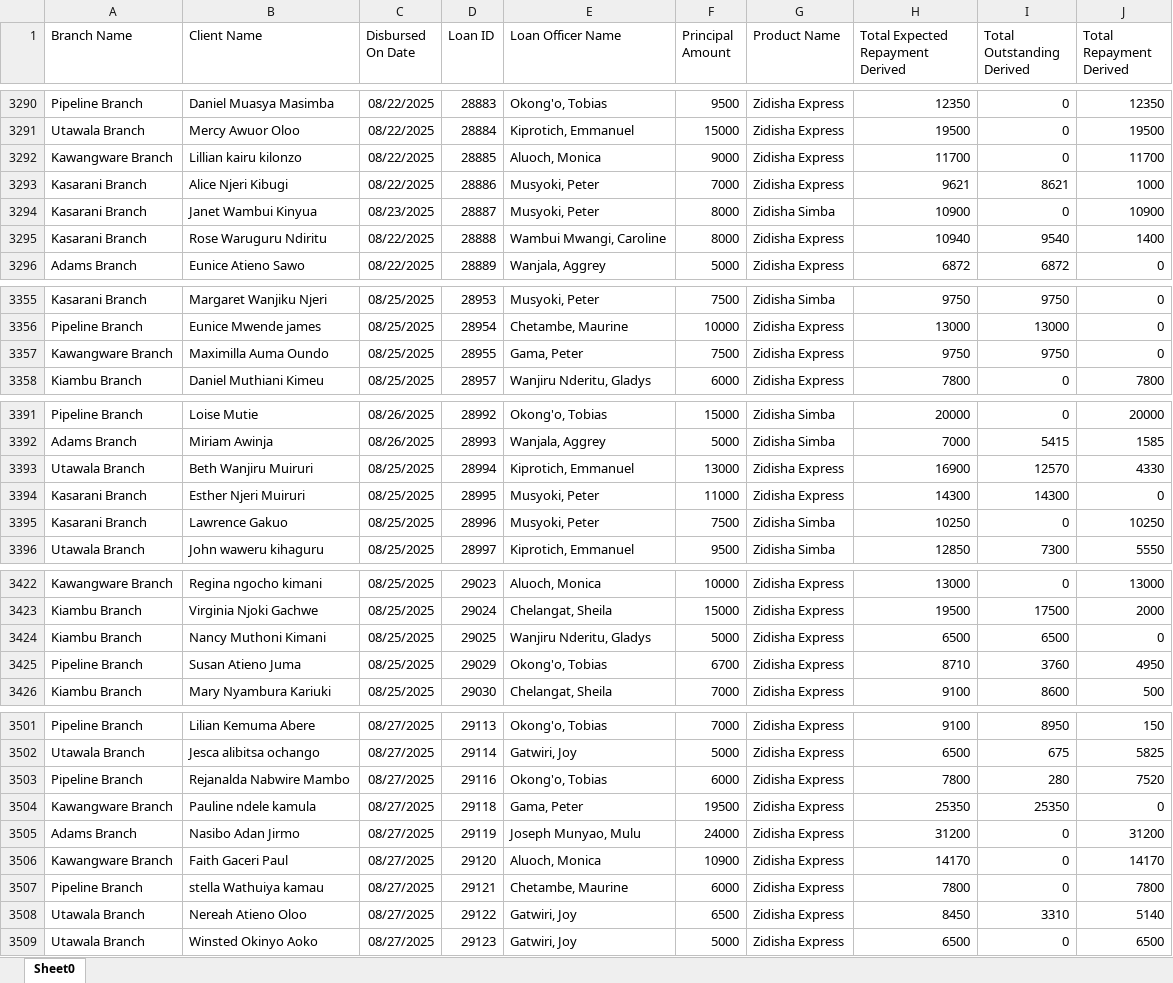
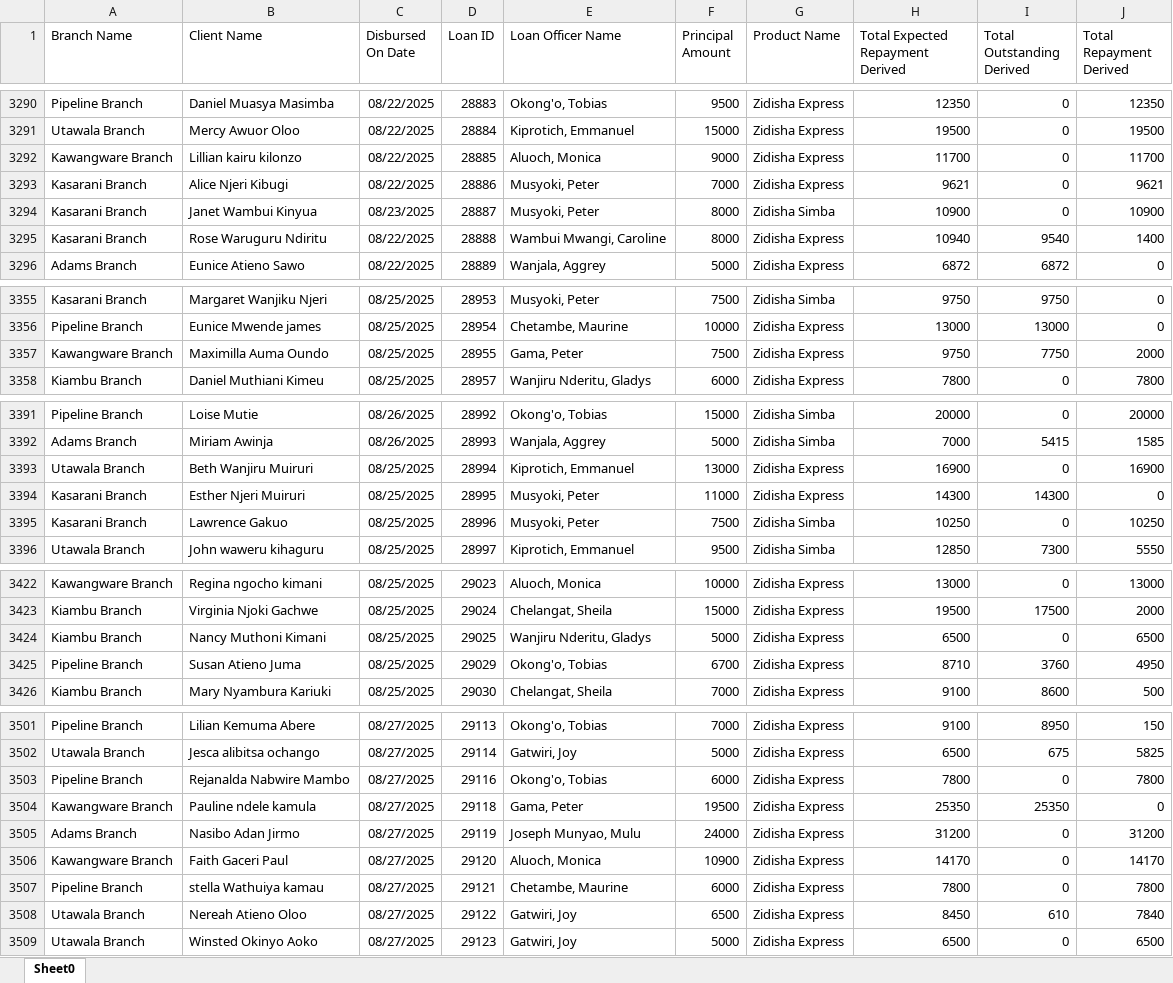
Before and after one commit to Phoenix-Capital/zidisha-monitor, an Excel workbook: Rate_20241217094924.xlsx, sheet Sheet0, drawn as a sheet; only a part is shown, gaps mark what is left out; values as stored, in another font and other column widths than the file's, no borders; the diff covers the shown part only; the diff names each change by its address in the sheet, - before the commit and + after, or states it on an @@ line.

```diff
--- a/Rate_20241217094924.xlsx (sheet Sheet0)
+++ b/Rate_20241217094924.xlsx (sheet Sheet0)
-I3293 (Total Outstanding Derived): 8621
+I3293 (Total Outstanding Derived): 0
-J3293 (Total Repayment Derived): 1000
+J3293 (Total Repayment Derived): 9621
-I3357 (Total Outstanding Derived): 9750
+I3357 (Total Outstanding Derived): 7750
-J3357 (Total Repayment Derived): 0
+J3357 (Total Repayment Derived): 2000
-I3393 (Total Outstanding Derived): 12570
+I3393 (Total Outstanding Derived): 0
-J3393 (Total Repayment Derived): 4330
+J3393 (Total Repayment Derived): 16900
-I3424 (Total Outstanding Derived): 6500
+I3424 (Total Outstanding Derived): 0
-J3424 (Total Repayment Derived): 0
+J3424 (Total Repayment Derived): 6500
-I3503 (Total Outstanding Derived): 280
+I3503 (Total Outstanding Derived): 0
-J3503 (Total Repayment Derived): 7520
+J3503 (Total Repayment Derived): 7800
-I3508 (Total Outstanding Derived): 3310
+I3508 (Total Outstanding Derived): 610
-J3508 (Total Repayment Derived): 5140
+J3508 (Total Repayment Derived): 7840
```
Also changed, not shown: 12 added rows and 34 edited cells elsewhere in this sheet.
